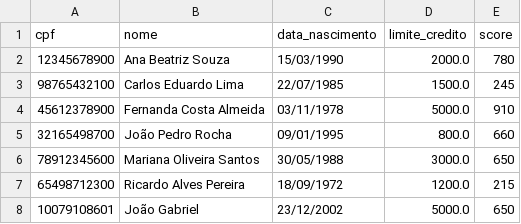
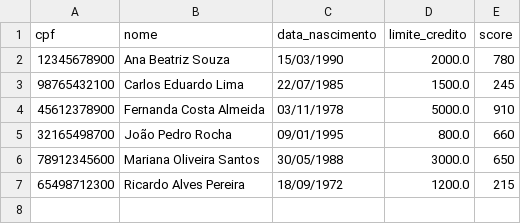
Before and after one commit to Pitangui/banco-agil, a CSV file: data/clientes.csv, drawn as a sheet.

Commit message:
:wrench: add or update configuration files

```diff
--- a/data/clientes.csv
+++ b/data/clientes.csv
@@ -7,2 +7 @@ cpf,nome,data_nascimento,limite_credito,score
 65498712300,Ricardo Alves Pereira,18/09/1972,1200.0,215
-10079108601,João Gabriel,23/12/2002,5000.0,650
```
